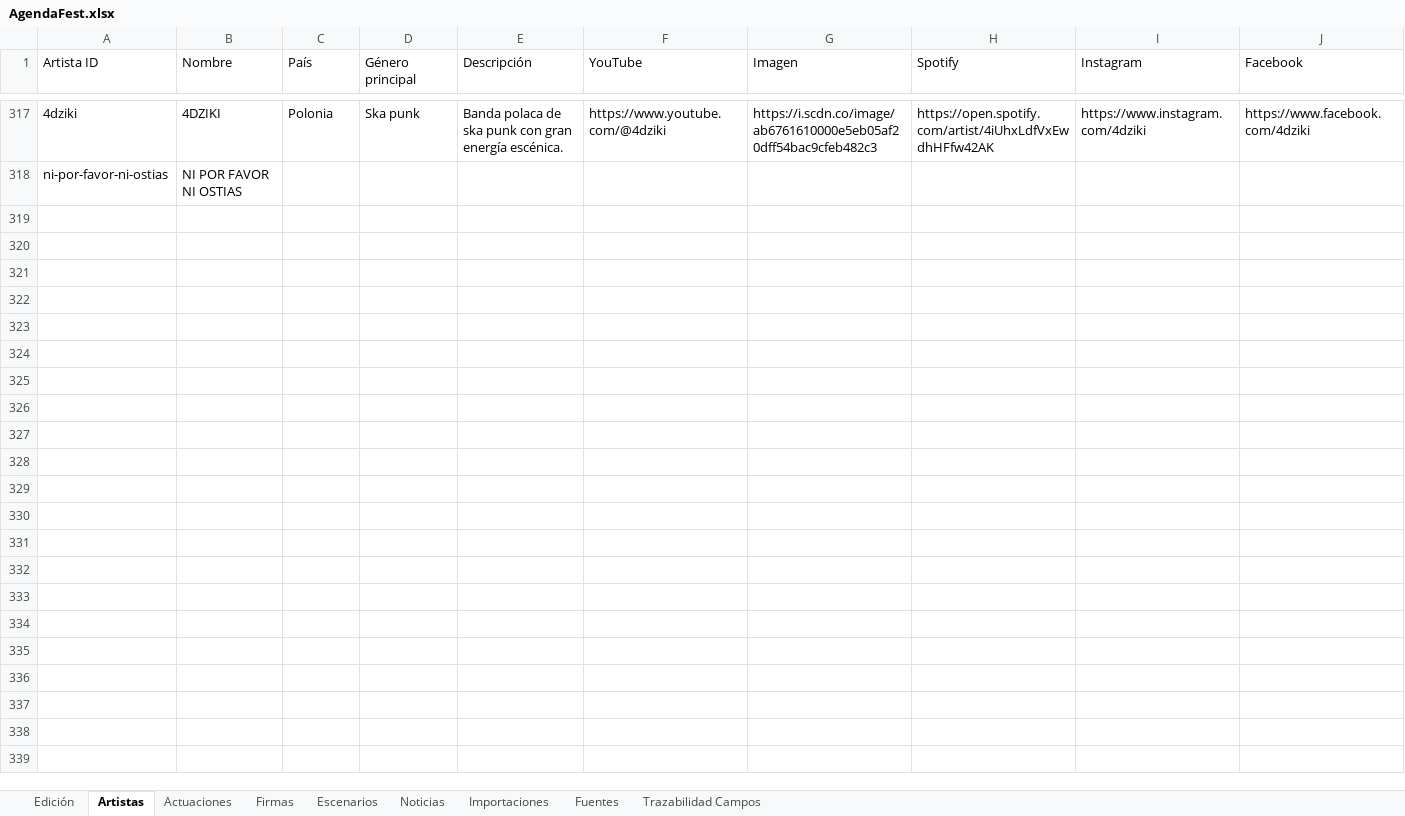
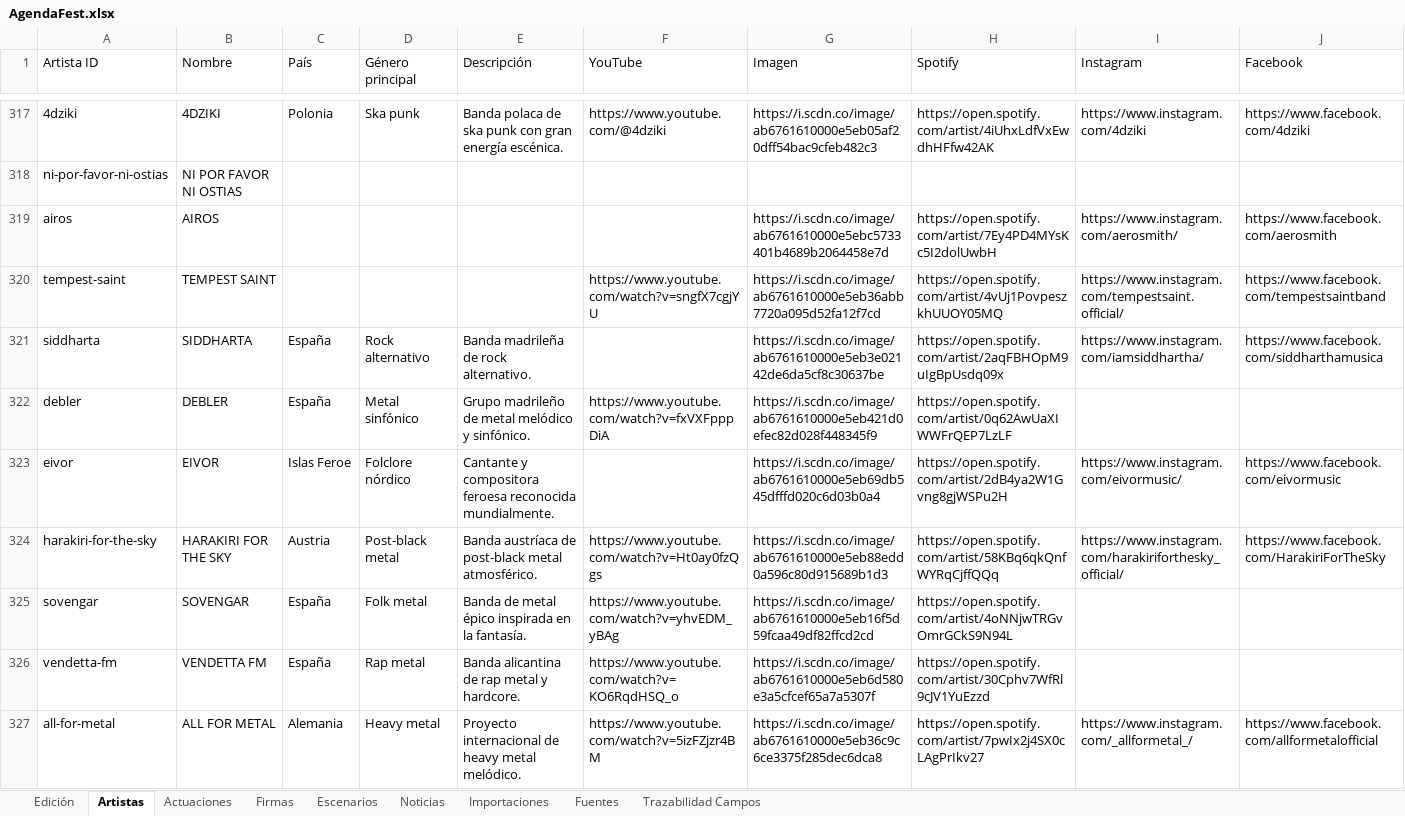
Before and after one commit to joseafd/agendafest, an Excel workbook: AgendaFest.xlsx, sheet Artistas, drawn as a sheet; only a part is shown, gaps mark what is left out; values as stored, in another font and other column widths than the file's, no borders; rows hold the shown columns only; the diff covers the shown part only; the diff names each change by its address in the sheet, - before the commit and + after, or states it on an @@ line.

```diff
--- a/AgendaFest.xlsx (sheet Artistas)
+++ b/AgendaFest.xlsx (sheet Artistas)
+row 319: airos | AIROS |  |  |  |  | https://i.scdn.co/image/ab6761610000e5ebc5733401b4689b2064458e7d | https://open.spotify.com/artist/7Ey4PD4MYsKc5I2dolUwbH | https://www.instagram.com/aerosmith/ | https://www.facebook.com/aerosmith
+row 320: tempest-saint | TEMPEST SAINT |  |  |  | https://www.youtube.com/watch?v=sngfX7cgjYU | https://i.scdn.co/image/ab6761610000e5eb36abb7720a095d52fa12f7cd | https://open.spotify.com/artist/4vUj1PovpeszkhUUOY05MQ | https://www.instagram.com/tempestsaint.official/ | https://www.facebook.com/tempestsaintband
+row 321: siddharta | SIDDHARTA | España | Rock alternativo | Banda madrileña de rock alternativo. |  | https://i.scdn.co/image/ab6761610000e5eb3e02142de6da5cf8c30637be | https://open.spotify.com/artist/2aqFBHOpM9uIgBpUsdq09x | https://www.instagram.com/iamsiddhartha/ | https://www.facebook.com/siddharthamusica
+row 322: debler | DEBLER | España | Metal sinfónico | Grupo madrileño de metal melódico y sinfónico. | https://www.youtube.com/watch?v=fxVXFpppDiA | https://i.scdn.co/image/ab6761610000e5eb421d0efec82d028f448345f9 | https://open.spotify.com/artist/0q62AwUaXIWWFrQEP7LzLF
+row 323: eivor | EIVOR | Islas Feroe | Folclore nórdico | Cantante y compositora feroesa reconocida mundialmente. |  | https://i.scdn.co/image/ab6761610000e5eb69db545dfffd020c6d03b0a4 | https://open.spotify.com/artist/2dB4ya2W1Gvng8gjWSPu2H | https://www.instagram.com/eivormusic/ | https://www.facebook.com/eivormusic
+row 324: harakiri-for-the-sky | HARAKIRI FOR THE SKY | Austria | Post-black metal | Banda austríaca de post-black metal atmosférico. | https://www.youtube.com/watch?v=Ht0ay0fzQgs | https://i.scdn.co/image/ab6761610000e5eb88edd0a596c80d915689b1d3 | https://open.spotify.com/artist/58KBq6qkQnfWYRqCjffQQq | https://www.instagram.com/harakiriforthesky_official/ | https://www.facebook.com/HarakiriForTheSky
+row 325: sovengar | SOVENGAR | España | Folk metal | Banda de metal épico inspirada en la fantasía. | https://www.youtube.com/watch?v=yhvEDM_yBAg | https://i.scdn.co/image/ab6761610000e5eb16f5d59fcaa49df82ffcd2cd | https://open.spotify.com/artist/4oNNjwTRGvOmrGCkS9N94L
+row 326: vendetta-fm | VENDETTA FM | España | Rap metal | Banda alicantina de rap metal y hardcore. | https://www.youtube.com/watch?v=KO6RqdHSQ_o | https://i.scdn.co/image/ab6761610000e5eb6d580e3a5cfcef65a7a5307f | https://open.spotify.com/artist/30Cphv7WfRl9cJV1YuEzzd
+row 327: all-for-metal | ALL FOR METAL | Alemania | Heavy metal | Proyecto internacional de heavy metal melódico. | https://www.youtube.com/watch?v=5izFZjzr4BM | https://i.scdn.co/image/ab6761610000e5eb36c9c6ce3375f285dec6dca8 | https://open.spotify.com/artist/7pwIx2j4SX0cLAgPrIkv27 | https://www.instagram.com/_allformetal_/ | https://www.facebook.com/allformetalofficial
```
Also changed, not shown: 8 added rows and 11 edited cells elsewhere in this sheet, sheet Trazabilidad Campos, sheet Actuaciones, sheet Edición, sheet Importaciones, sheet Escenarios, sheet Fuentes, 20 other files.
